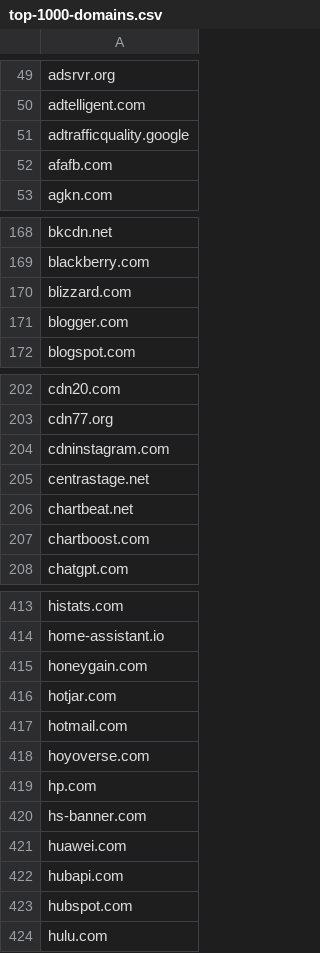
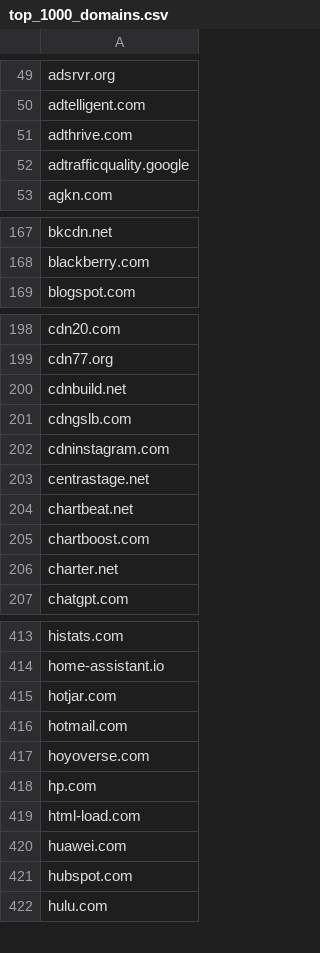
Before and after one commit to Nicolas2618/Web-third-prty-dependencies, a CSV file: src/Source_Data/top_1000_domains.csv (was src/Source_Data/top-1000-domains.csv), drawn as a sheet; only a part is shown, gaps mark what is left out; the diff covers the shown part only.

```diff
--- a/src/Source_Data/top-1000-domains.csv
+++ b/src/Source_Data/top_1000_domains.csv
@@ -50,4 +50,4 @@ adsrvr.org
 adtelligent.com
+adthrive.com
 adtrafficquality.google
-afafb.com
 agkn.com
@@ -169,4 +168,2 @@ bkcdn.net
 blackberry.com
-blizzard.com
-blogger.com
 blogspot.com
@@ -203,2 +199,4 @@ cdn20.com
 cdn77.org
+cdnbuild.net
+cdngslb.com
 cdninstagram.com
@@ -207,2 +205,3 @@ chartbeat.net
 chartboost.com
+charter.net
 chatgpt.com
@@ -414,3 +414,2 @@ histats.com
 home-assistant.io
-honeygain.com
 hotjar.com
@@ -419,5 +418,4 @@ hoyoverse.com
 hp.com
-hs-banner.com
+html-load.com
 huawei.com
-hubapi.com
 hubspot.com
```
Also changed, not shown: 15 added rows, 14 removed rows and 1 edited cell elsewhere in this file, src/Source_Data/cdn_results_100.csv, 16 other files.
